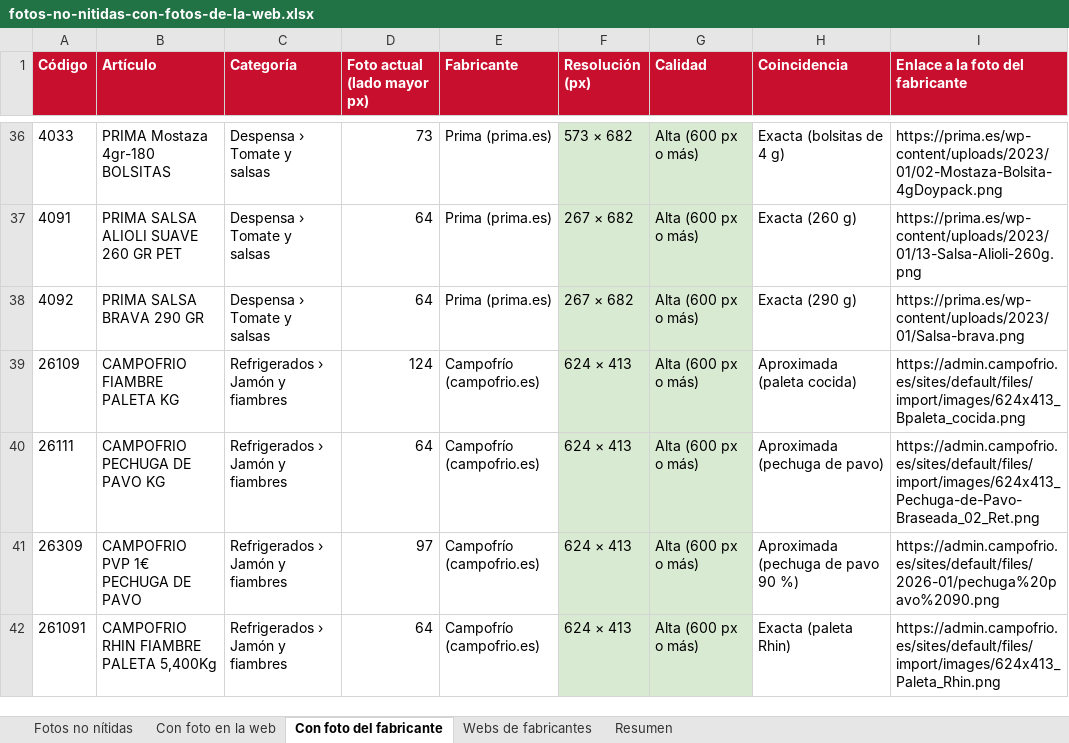
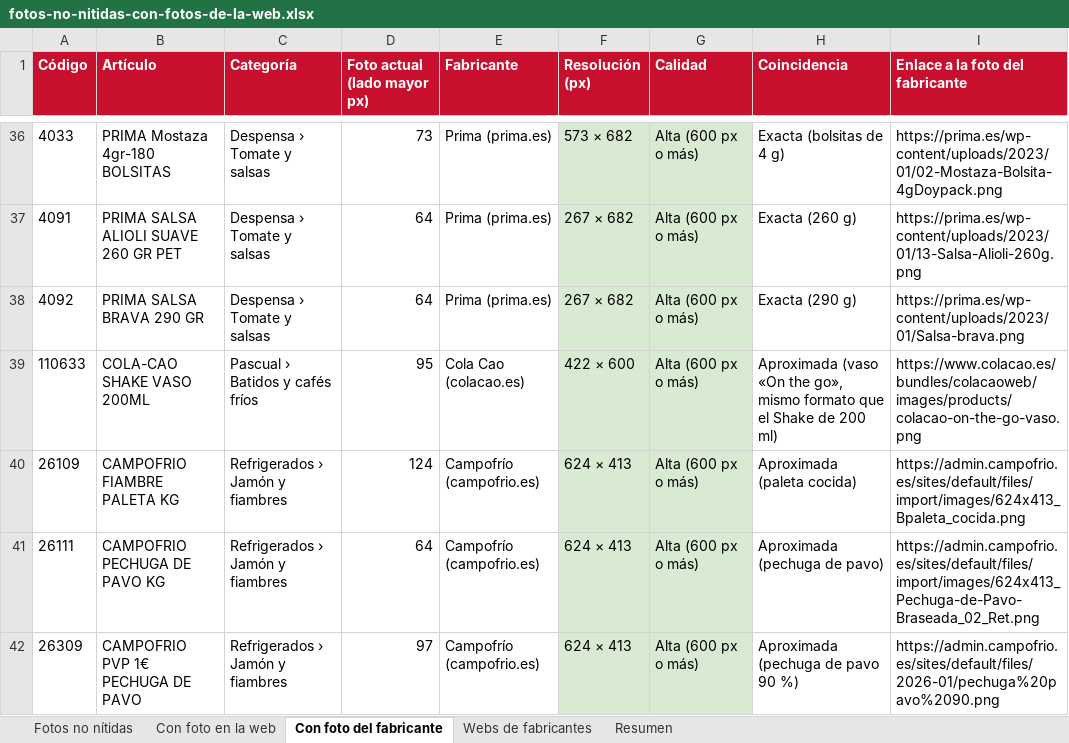
Before and after one commit to distribucionesvmia-lab/distribuciones-vm-, an Excel workbook: _herramientas/fotos/fotos-no-nitidas-con-fotos-de-la-web.xlsx, sheet Con foto del fabricante, drawn as a sheet; only a part is shown, gaps mark what is left out; the shorter side is filled out with more unchanged rows; values as stored, in another font and other column widths than the file's, no borders; the diff names each change by its address in the sheet, - before the commit and + after, or states it on an @@ line.

```diff
--- a/_herramientas/fotos/fotos-no-nitidas-con-fotos-de-la-web.xlsx (sheet Con foto del fabricante)
+++ b/_herramientas/fotos/fotos-no-nitidas-con-fotos-de-la-web.xlsx (sheet Con foto del fabricante)
+row 39: 110633 | COLA-CAO SHAKE VASO 200ML | Pascual › Batidos y cafés fríos | 95 | Cola Cao (colacao.es) | 422 × 600 | Alta (600 px o más) | Aproximada (vaso «On the go», mismo formato que el Shake de 200 ml) | https://www.colacao.es/bundles/colacaoweb/images/products/colacao-on-the-go-vaso.png
```
Also changed, not shown: sheet Webs de fabricantes, sheet Fotos no nítidas, sheet Resumen, 4 other files.
